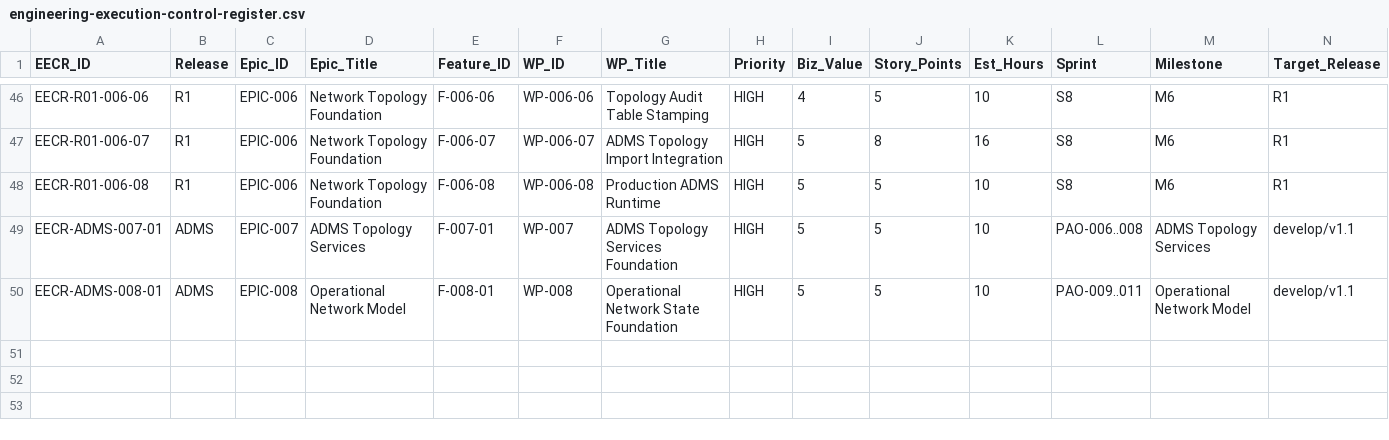
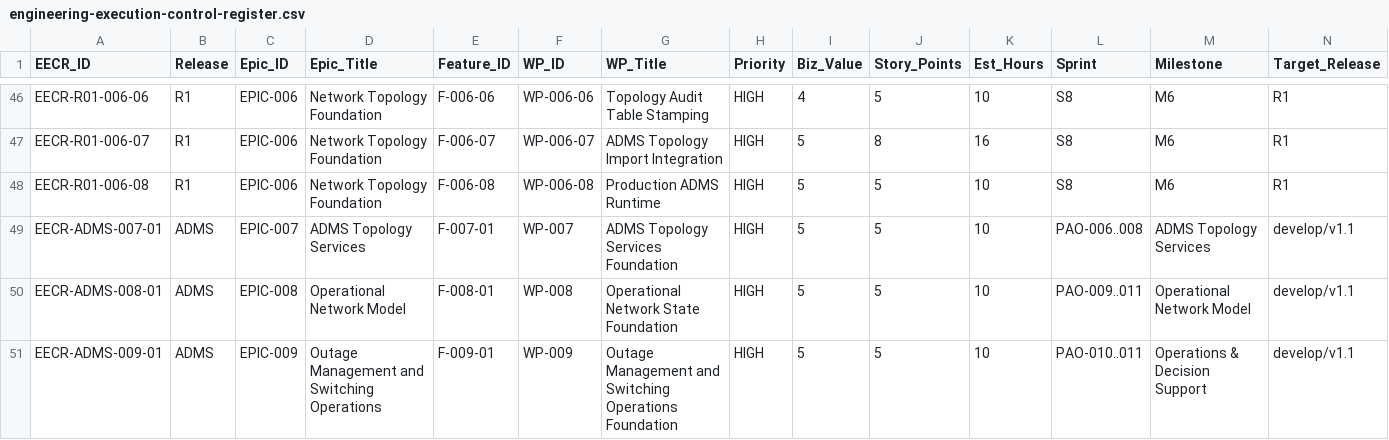
Before and after one commit to emmanoff-sys/diep-lab, a CSV file: engineering/governance/EECR/engineering-execution-control-register.csv, drawn as a sheet; only a part is shown, gaps mark what is left out; rows hold the shown columns only; the diff names each change by its address in the sheet, - before the commit and + after, or states it on an @@ line.

```diff
--- a/engineering/governance/EECR/engineering-execution-control-register.csv
+++ b/engineering/governance/EECR/engineering-execution-control-register.csv
+row 51: EECR-ADMS-009-01 | ADMS | EPIC-009 | Outage Management and Switching Operations | F-009-01 | WP-009 | Outage Management and Switching Operations Foundation | HIGH | 5 | 5 | 10 | PAO-010..011 | Operations & Decision Support | develop/v1.1
```
Also changed, not shown: 9 other files.
